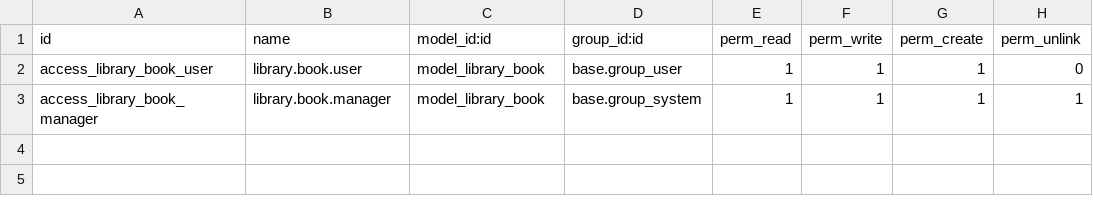
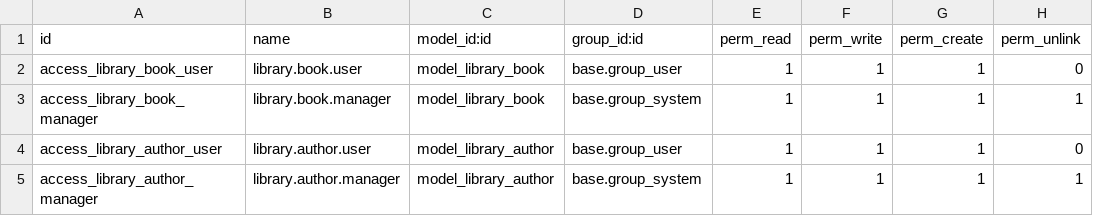
Before and after one commit to minhchien137/odoo, a CSV file: addons/library_management/security/ir.model.access.csv, drawn as a sheet; the diff names each change by its address in the sheet, - before the commit and + after, or states it on an @@ line.

```diff
--- a/addons/library_management/security/ir.model.access.csv
+++ b/addons/library_management/security/ir.model.access.csv
+row 4: access_library_author_user | library.author.user | model_library_author | base.group_user | 1 | 1 | 1 | 0
+row 5: access_library_author_manager | library.author.manager | model_library_author | base.group_system | 1 | 1 | 1 | 1
```
Also changed, not shown: 8 other files.
